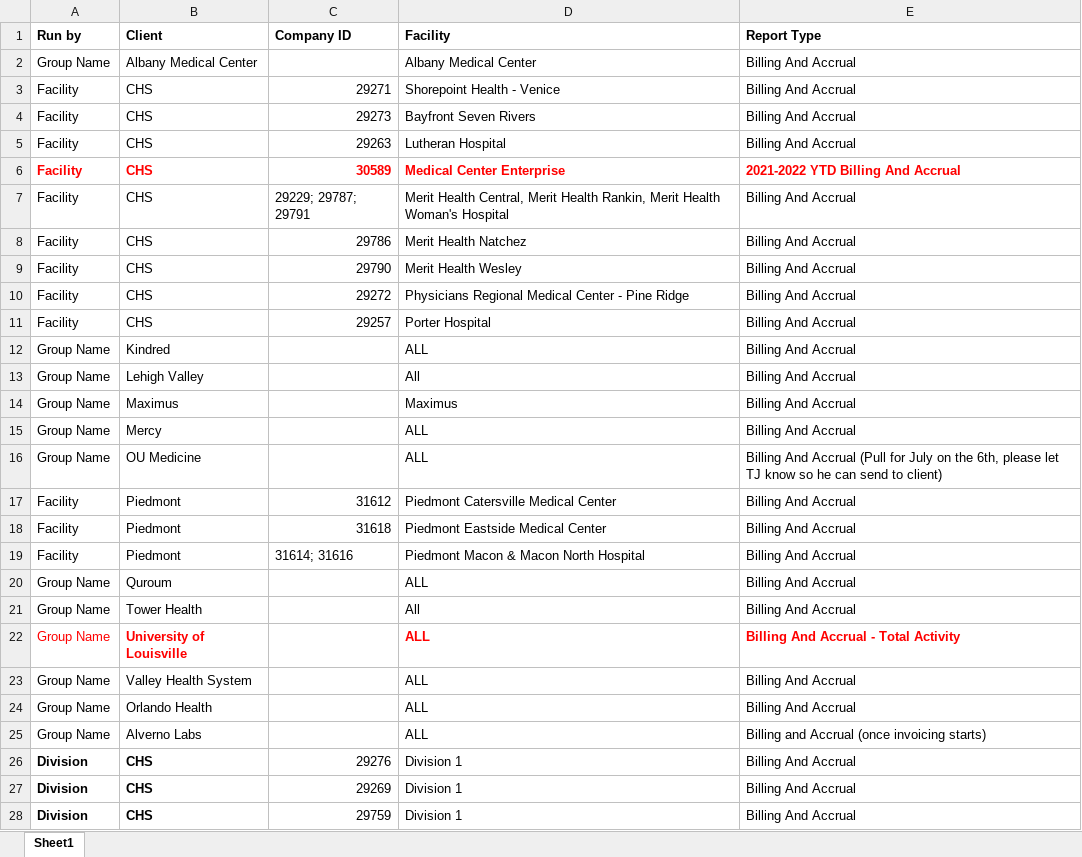
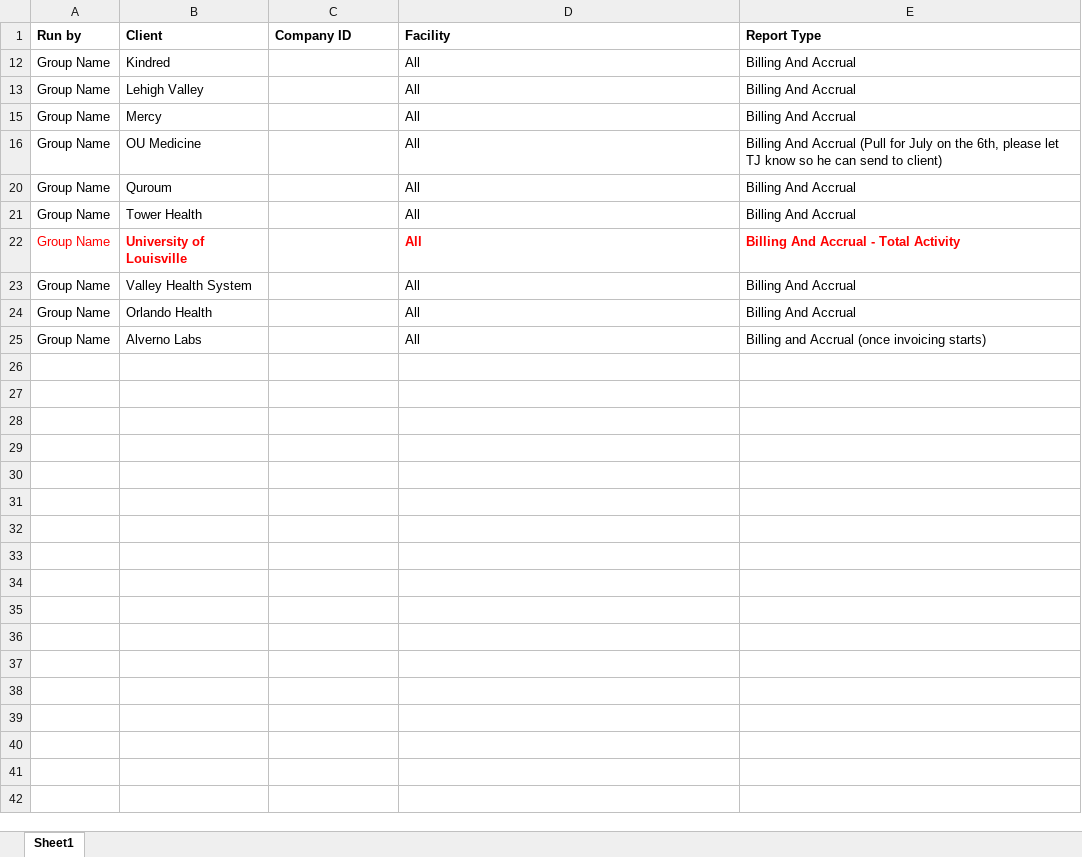
Before and after one commit to colinjacksonHWS/monthEnder, an Excel workbook: Book2.xlsx, sheet Sheet1, drawn as a sheet; only a part is shown; values as stored, in another font and other column widths than the file's, no borders; the diff covers the shown part only; the diff names each change by its address in the sheet, - before the commit and + after, or states it on an @@ line.

```diff
--- a/Book2.xlsx (sheet Sheet1)
+++ b/Book2.xlsx (sheet Sheet1)
@@ row 2 hidden: Group Name | Albany Medical Center |  | Albany Medical Center | Billing And Accrual @@
@@ row 3 hidden: Facility | CHS | 29271 | Shorepoint Health - Venice | Billing And Accrual @@
@@ row 4 hidden: Facility | CHS | 29273 | Bayfront Seven Rivers | Billing And Accrual @@
@@ row 5 hidden: Facility | CHS | 29263 | Lutheran Hospital | Billing And Accrual @@
@@ row 6 hidden: Facility | CHS | 30589 | Medical Center Enterprise | 2021-2022 YTD Billing And Accrual @@
@@ row 7 hidden: Facility | CHS | 29229; 29787; 29791 | Merit Health Central, Merit Health Rankin, Merit Health Woman's Hospital | Billing And Accrual @@
@@ row 8 hidden: Facility | CHS | 29786 | Merit Health Natchez | Billing And Accrual @@
@@ row 9 hidden: Facility | CHS | 29790 | Merit Health Wesley | Billing And Accrual @@
@@ row 10 hidden: Facility | CHS | 29272 | Physicians Regional Medical Center - Pine Ridge | Billing And Accrual @@
@@ row 11 hidden: Facility | CHS | 29257 | Porter Hospital | Billing And Accrual @@
-D12 (Facility): ALL
+D12 (Facility): All
@@ row 14 hidden: Group Name | Maximus |  | Maximus | Billing And Accrual @@
-D15:D16 (Facility): ALL
+D15:D16 (Facility): All
@@ row 17 hidden: Facility | Piedmont | 31612 | Piedmont Catersville Medical Center | Billing And Accrual @@
@@ row 18 hidden: Facility | Piedmont | 31618 | Piedmont Eastside Medical Center | Billing And Accrual @@
@@ row 19 hidden: Facility | Piedmont | 31614; 31616 | Piedmont Macon & Macon North Hospital | Billing And Accrual @@
-D20 (Facility): ALL
+D20 (Facility): All
-D22:D25 (Facility): ALL
+D22:D25 (Facility): All
@@ row 26 hidden: Division | CHS | 29276 | Division 1 | Billing And Accrual @@
@@ row 27 hidden: Division | CHS | 29269 | Division 1 | Billing And Accrual @@
@@ row 28 hidden: Division | CHS | 29759 | Division 1 | Billing And Accrual @@
```
Also changed, not shown: 13 hidden or unhidden rows elsewhere in this sheet, 2 other files.
